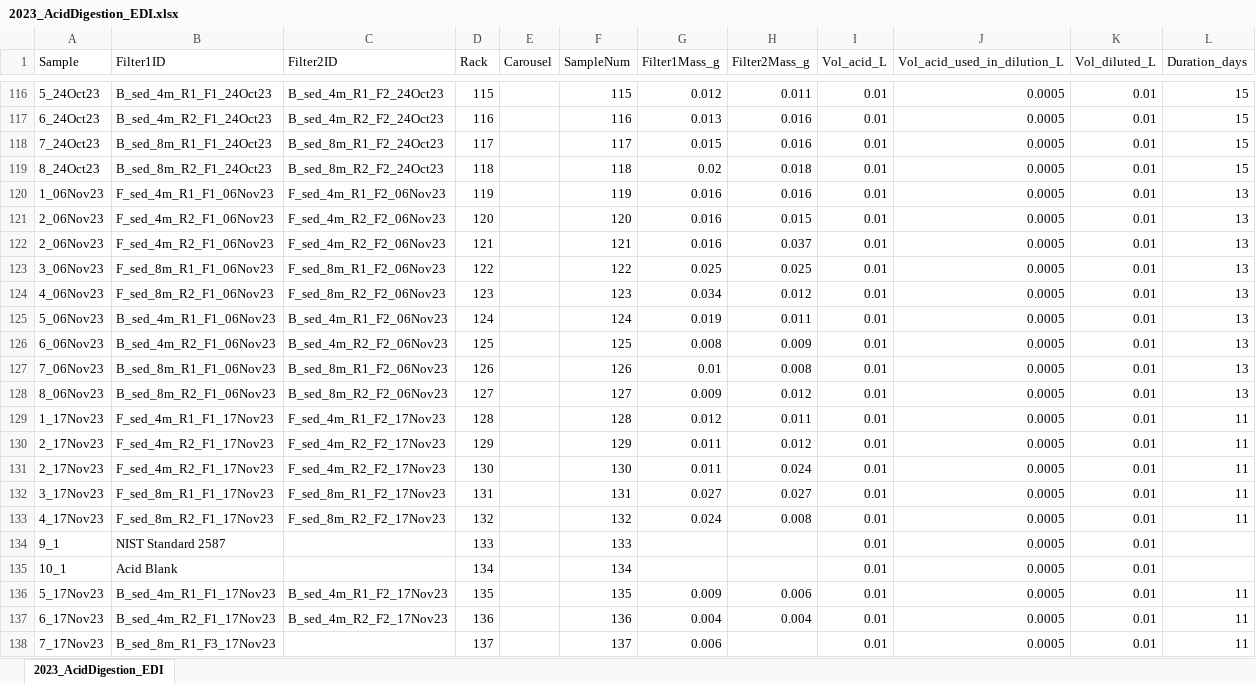
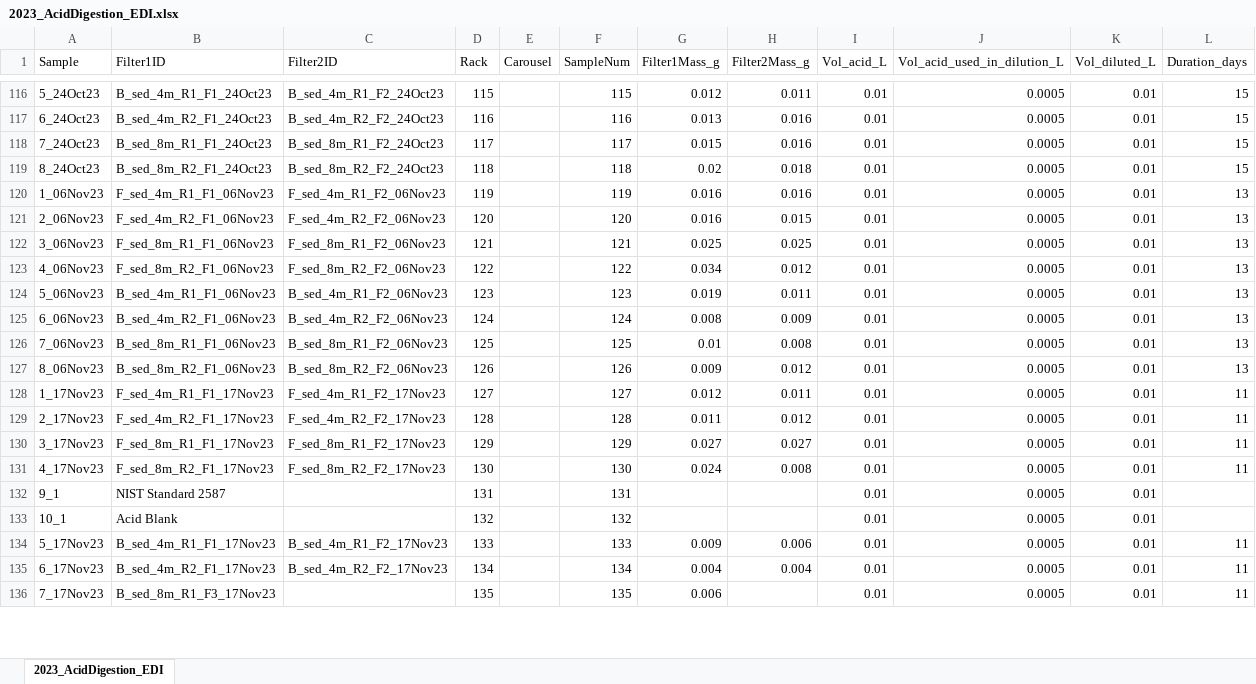
Before and after one commit to CareyLabVT/Reservoirs, an Excel workbook: Data/DataNotYetUploadedToEDI/Sed_trap/Metals/Digestions/2023_AcidDigestion_EDI.xlsx, sheet 2023_AcidDigestion_EDI, drawn as a sheet; only a part is shown, gaps mark what is left out; values as stored, in another font and other column widths than the file's, no borders; removed rows and columns are numbered as before the commit, all else as after; the diff covers the shown part only; the diff names each change by its address in the sheet, - before the commit and + after, or states it on an @@ line.

```diff
--- a/Data/DataNotYetUploadedToEDI/Sed_trap/Metals/Digestions/2023_AcidDigestion_EDI.xlsx (sheet 2023_AcidDigestion_EDI)
+++ b/Data/DataNotYetUploadedToEDI/Sed_trap/Metals/Digestions/2023_AcidDigestion_EDI.xlsx (sheet 2023_AcidDigestion_EDI)
-row 122: 2_06Nov23 | F_sed_4m_R2_F1_06Nov23 | F_sed_4m_R2_F2_06Nov23 | 121 |  | 121 | 0.016 | 0.037 | 0.01 | 0.0005 | 0.01 | 13
-D122 (Rack): 122
+D122 (Rack): 121
-F122 (SampleNum): 122
+F122 (SampleNum): 121
-D123 (Rack): 123
+D123 (Rack): 122
-F123 (SampleNum): 123
+F123 (SampleNum): 122
-D124 (Rack): 124
+D124 (Rack): 123
-F124 (SampleNum): 124
+F124 (SampleNum): 123
-D125 (Rack): 125
+D125 (Rack): 124
-F125 (SampleNum): 125
+F125 (SampleNum): 124
-D126 (Rack): 126
+D126 (Rack): 125
-F126 (SampleNum): 126
+F126 (SampleNum): 125
-D127 (Rack): 127
+D127 (Rack): 126
-F127 (SampleNum): 127
+F127 (SampleNum): 126
-D128 (Rack): 128
+D128 (Rack): 127
-F128 (SampleNum): 128
+F128 (SampleNum): 127
-D129 (Rack): 129
+D129 (Rack): 128
-F129 (SampleNum): 129
+F129 (SampleNum): 128
-row 131: 2_17Nov23 | F_sed_4m_R2_F1_17Nov23 | F_sed_4m_R2_F2_17Nov23 | 130 |  | 130 | 0.011 | 0.024 | 0.01 | 0.0005 | 0.01 | 11
-D130 (Rack): 131
+D130 (Rack): 129
-F130 (SampleNum): 131
+F130 (SampleNum): 129
-D131 (Rack): 132
+D131 (Rack): 130
-F131 (SampleNum): 132
+F131 (SampleNum): 130
-D132 (Rack): 133
+D132 (Rack): 131
-F132 (SampleNum): 133
+F132 (SampleNum): 131
-D133 (Rack): 134
+D133 (Rack): 132
-F133 (SampleNum): 134
+F133 (SampleNum): 132
-D134 (Rack): 135
+D134 (Rack): 133
-F134 (SampleNum): 135
+F134 (SampleNum): 133
-D135 (Rack): 136
+D135 (Rack): 134
-F135 (SampleNum): 136
+F135 (SampleNum): 134
-D136 (Rack): 137
+D136 (Rack): 135
-F136 (SampleNum): 137
+F136 (SampleNum): 135
```
Also changed, not shown: 22 edited cells elsewhere in this sheet, 4 other files.
